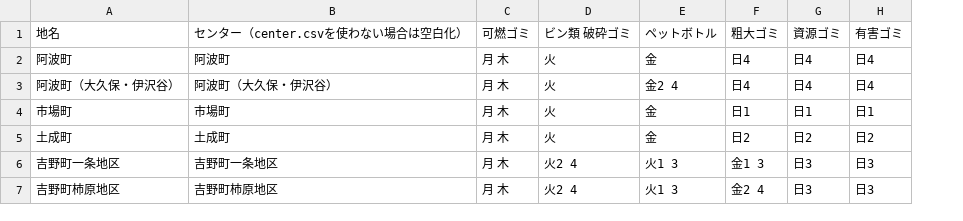
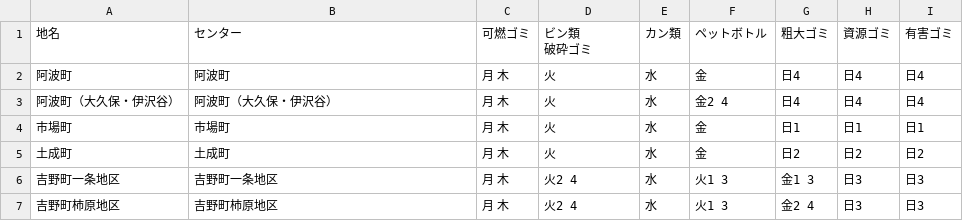
Before and after one commit to tokushima5374/awashi, a CSV file: data/area_days.csv, drawn as a sheet; ↵ is a line break in a cell; the diff names each change by its address in the sheet, - before the commit and + after, or states it on an @@ line.

Commit message:
Update area_days.csv

```diff
--- a/data/area_days.csv
+++ b/data/area_days.csv
+column E (カン類), rows 2-7: all 水
-B1: センター（center.csvを使わない場合は空白化）
+B1: センター
-D1: ビン類 破砕ゴミ
+D1: ビン類 ↵ 破砕ゴミ
```
